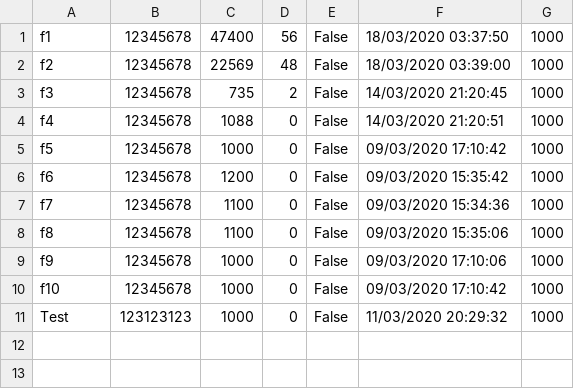
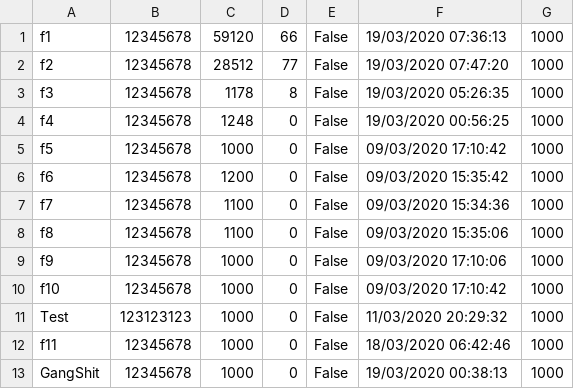
Before and after one commit to FICHEKK/Poker-Server, a CSV file: Assets/Databases/clients.csv, drawn as a sheet.

```diff
--- a/Assets/Databases/clients.csv
+++ b/Assets/Databases/clients.csv
@@ -1,5 +1,5 @@
-f1,12345678,47400,56,False,18/03/2020 03:37:50,1000
-f2,12345678,22569,48,False,18/03/2020 03:39:00,1000
-f3,12345678,735,2,False,14/03/2020 21:20:45,1000
-f4,12345678,1088,0,False,14/03/2020 21:20:51,1000
+f1,12345678,59120,66,False,19/03/2020 07:36:13,1000
+f2,12345678,28512,77,False,19/03/2020 07:47:20,1000
+f3,12345678,1178,8,False,19/03/2020 05:26:35,1000
+f4,12345678,1248,0,False,19/03/2020 00:56:25,1000
 f5,12345678,1000,0,False,09/03/2020 17:10:42,1000
@@ -11 +11,3 @@ f10,12345678,1000,0,False,09/03/2020 17:10:42,1000
 Test,123123123,1000,0,False,11/03/2020 20:29:32,1000
+f11,12345678,1000,0,False,18/03/2020 06:42:46,1000
+GangShit,12345678,1000,0,False,19/03/2020 00:38:13,1000
```
Also changed, not shown: 28 other files.
